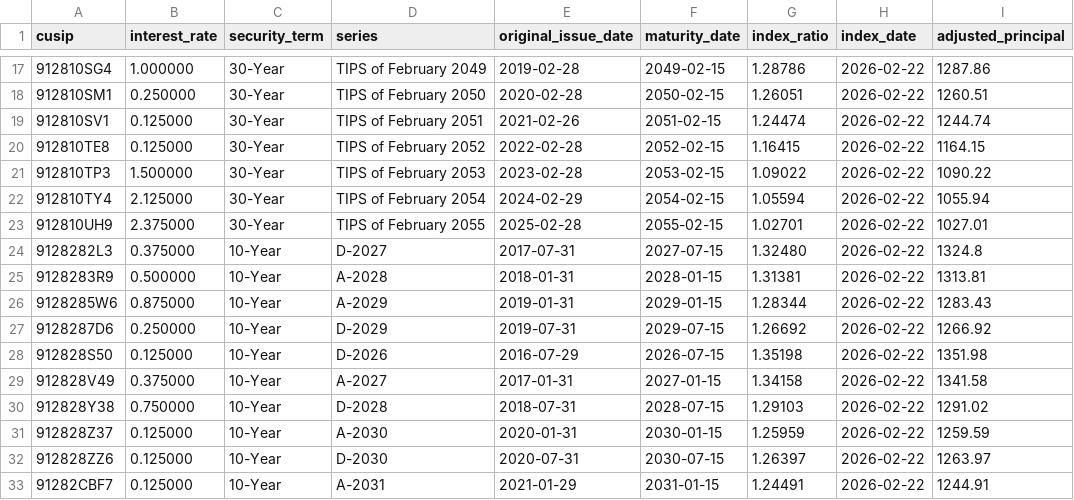
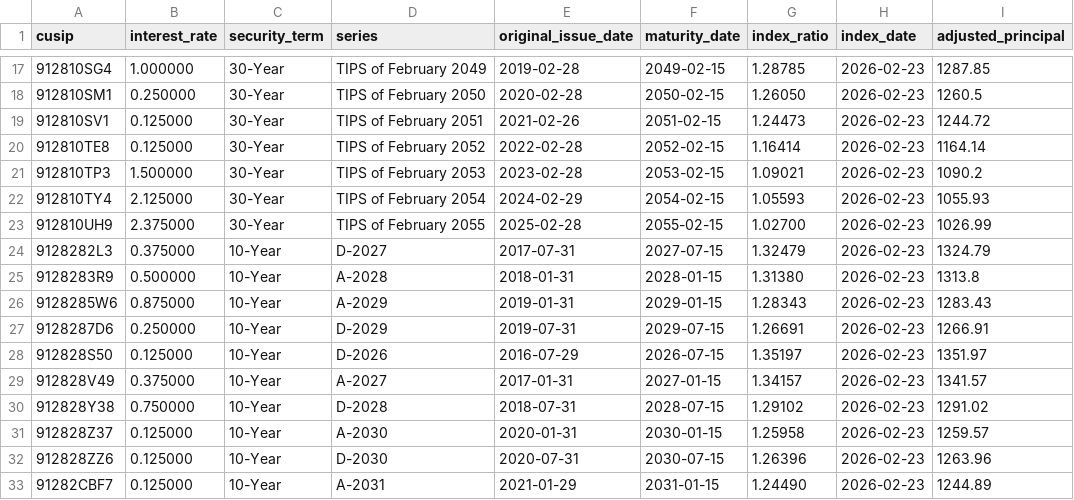
Before and after one commit to jacoxnet/tipsget, a CSV file: tips.csv, drawn as a sheet; only a part is shown, gaps mark what is left out; the diff covers the shown part only.

```diff
--- a/tips.csv
+++ b/tips.csv
@@ -17,17 +17,17 @@ cusip,interest_rate,security_term,series,original_issue_date,maturity_date,index
-912810SG4,1.000000,30-Year,TIPS of February 2049,2019-02-28,2049-02-15,1.28786,2026-02-22,1287.86
-912810SM1,0.250000,30-Year,TIPS of February 2050,2020-02-28,2050-02-15,1.26051,2026-02-22,1260.51
-912810SV1,0.125000,30-Year,TIPS of February 2051,2021-02-26,2051-02-15,1.24474,2026-02-22,1244.74
-912810TE8,0.125000,30-Year,TIPS of February 2052,2022-02-28,2052-02-15,1.16415,2026-02-22,1164.15
-912810TP3,1.500000,30-Year,TIPS of February 2053,2023-02-28,2053-02-15,1.09022,2026-02-22,1090.22
-912810TY4,2.125000,30-Year,TIPS of February 2054,2024-02-29,2054-02-15,1.05594,2026-02-22,1055.94
-912810UH9,2.375000,30-Year,TIPS of February 2055,2025-02-28,2055-02-15,1.02701,2026-02-22,1027.01
-9128282L3,0.375000,10-Year,D-2027,2017-07-31,2027-07-15,1.32480,2026-02-22,1324.8
-9128283R9,0.500000,10-Year,A-2028,2018-01-31,2028-01-15,1.31381,2026-02-22,1313.81
-9128285W6,0.875000,10-Year,A-2029,2019-01-31,2029-01-15,1.28344,2026-02-22,1283.43
-9128287D6,0.250000,10-Year,D-2029,2019-07-31,2029-07-15,1.26692,2026-02-22,1266.92
-912828S50,0.125000,10-Year,D-2026,2016-07-29,2026-07-15,1.35198,2026-02-22,1351.98
-912828V49,0.375000,10-Year,A-2027,2017-01-31,2027-01-15,1.34158,2026-02-22,1341.58
-912828Y38,0.750000,10-Year,D-2028,2018-07-31,2028-07-15,1.29103,2026-02-22,1291.02
-912828Z37,0.125000,10-Year,A-2030,2020-01-31,2030-01-15,1.25959,2026-02-22,1259.59
-912828ZZ6,0.125000,10-Year,D-2030,2020-07-31,2030-07-15,1.26397,2026-02-22,1263.97
-91282CBF7,0.125000,10-Year,A-2031,2021-01-29,2031-01-15,1.24491,2026-02-22,1244.91
+912810SG4,1.000000,30-Year,TIPS of February 2049,2019-02-28,2049-02-15,1.28785,2026-02-23,1287.85
+912810SM1,0.250000,30-Year,TIPS of February 2050,2020-02-28,2050-02-15,1.26050,2026-02-23,1260.5
+912810SV1,0.125000,30-Year,TIPS of February 2051,2021-02-26,2051-02-15,1.24473,2026-02-23,1244.72
+912810TE8,0.125000,30-Year,TIPS of February 2052,2022-02-28,2052-02-15,1.16414,2026-02-23,1164.14
+912810TP3,1.500000,30-Year,TIPS of February 2053,2023-02-28,2053-02-15,1.09021,2026-02-23,1090.2
+912810TY4,2.125000,30-Year,TIPS of February 2054,2024-02-29,2054-02-15,1.05593,2026-02-23,1055.93
+912810UH9,2.375000,30-Year,TIPS of February 2055,2025-02-28,2055-02-15,1.02700,2026-02-23,1026.99
+9128282L3,0.375000,10-Year,D-2027,2017-07-31,2027-07-15,1.32479,2026-02-23,1324.79
+9128283R9,0.500000,10-Year,A-2028,2018-01-31,2028-01-15,1.31380,2026-02-23,1313.8
+9128285W6,0.875000,10-Year,A-2029,2019-01-31,2029-01-15,1.28343,2026-02-23,1283.43
+9128287D6,0.250000,10-Year,D-2029,2019-07-31,2029-07-15,1.26691,2026-02-23,1266.91
+912828S50,0.125000,10-Year,D-2026,2016-07-29,2026-07-15,1.35197,2026-02-23,1351.97
+912828V49,0.375000,10-Year,A-2027,2017-01-31,2027-01-15,1.34157,2026-02-23,1341.57
+912828Y38,0.750000,10-Year,D-2028,2018-07-31,2028-07-15,1.29102,2026-02-23,1291.02
+912828Z37,0.125000,10-Year,A-2030,2020-01-31,2030-01-15,1.25958,2026-02-23,1259.57
+912828ZZ6,0.125000,10-Year,D-2030,2020-07-31,2030-07-15,1.26396,2026-02-23,1263.96
+91282CBF7,0.125000,10-Year,A-2031,2021-01-29,2031-01-15,1.24490,2026-02-23,1244.89
```
Also changed, not shown: 94 edited cells elsewhere in this file.
